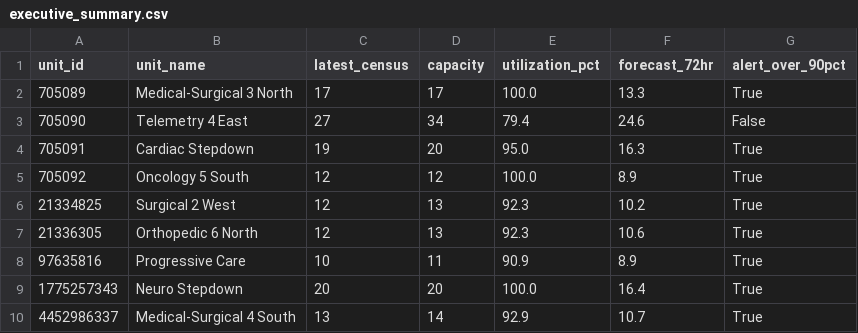
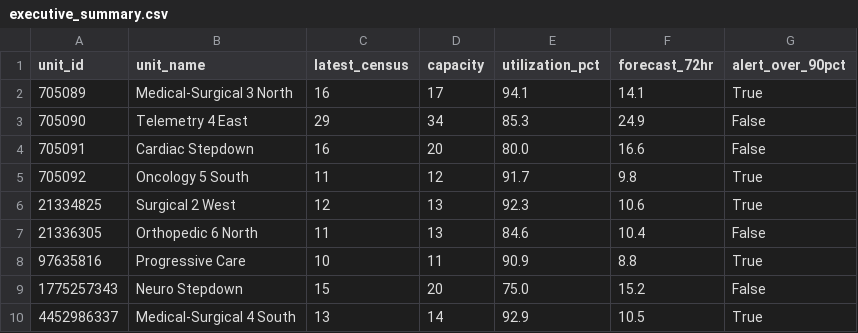
Before and after one commit to joshquigs11093/Nurse_Unit_Census_Prediction, a CSV file: outputs/tableau/executive_summary.csv, drawn as a sheet.

```diff
--- a/outputs/tableau/executive_summary.csv
+++ b/outputs/tableau/executive_summary.csv
@@ -1,10 +1,10 @@
 unit_id,unit_name,latest_census,capacity,utilization_pct,forecast_72hr,alert_over_90pct
-705089,Medical-Surgical 3 North,17,17,100.0,13.3,True
-705090,Telemetry 4 East,27,34,79.4,24.6,False
-705091,Cardiac Stepdown,19,20,95.0,16.3,True
-705092,Oncology 5 South,12,12,100.0,8.9,True
-21334825,Surgical 2 West,12,13,92.3,10.2,True
-21336305,Orthopedic 6 North,12,13,92.3,10.6,True
-97635816,Progressive Care,10,11,90.9,8.9,True
-1775257343,Neuro Stepdown,20,20,100.0,16.4,True
-4452986337,Medical-Surgical 4 South,13,14,92.9,10.7,True
+705089,Medical-Surgical 3 North,16,17,94.1,14.1,True
+705090,Telemetry 4 East,29,34,85.3,24.9,False
+705091,Cardiac Stepdown,16,20,80.0,16.6,False
+705092,Oncology 5 South,11,12,91.7,9.8,True
+21334825,Surgical 2 West,12,13,92.3,10.6,True
+21336305,Orthopedic 6 North,11,13,84.6,10.4,False
+97635816,Progressive Care,10,11,90.9,8.8,True
+1775257343,Neuro Stepdown,15,20,75.0,15.2,False
+4452986337,Medical-Surgical 4 South,13,14,92.9,10.5,True
```
Also changed, not shown: outputs/tableau/drift_history.csv, outputs/tableau/forecast_predictions.csv, 5 other files.
